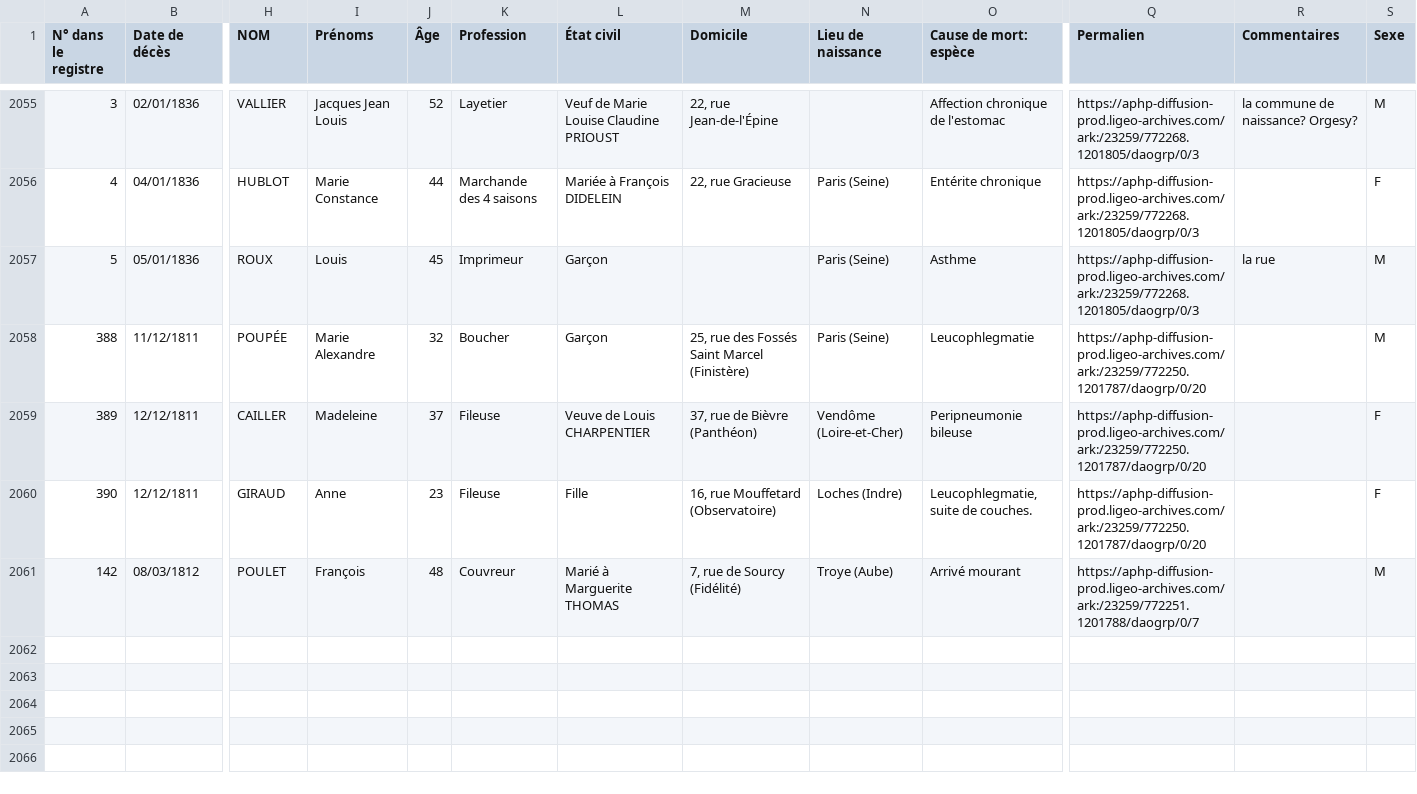
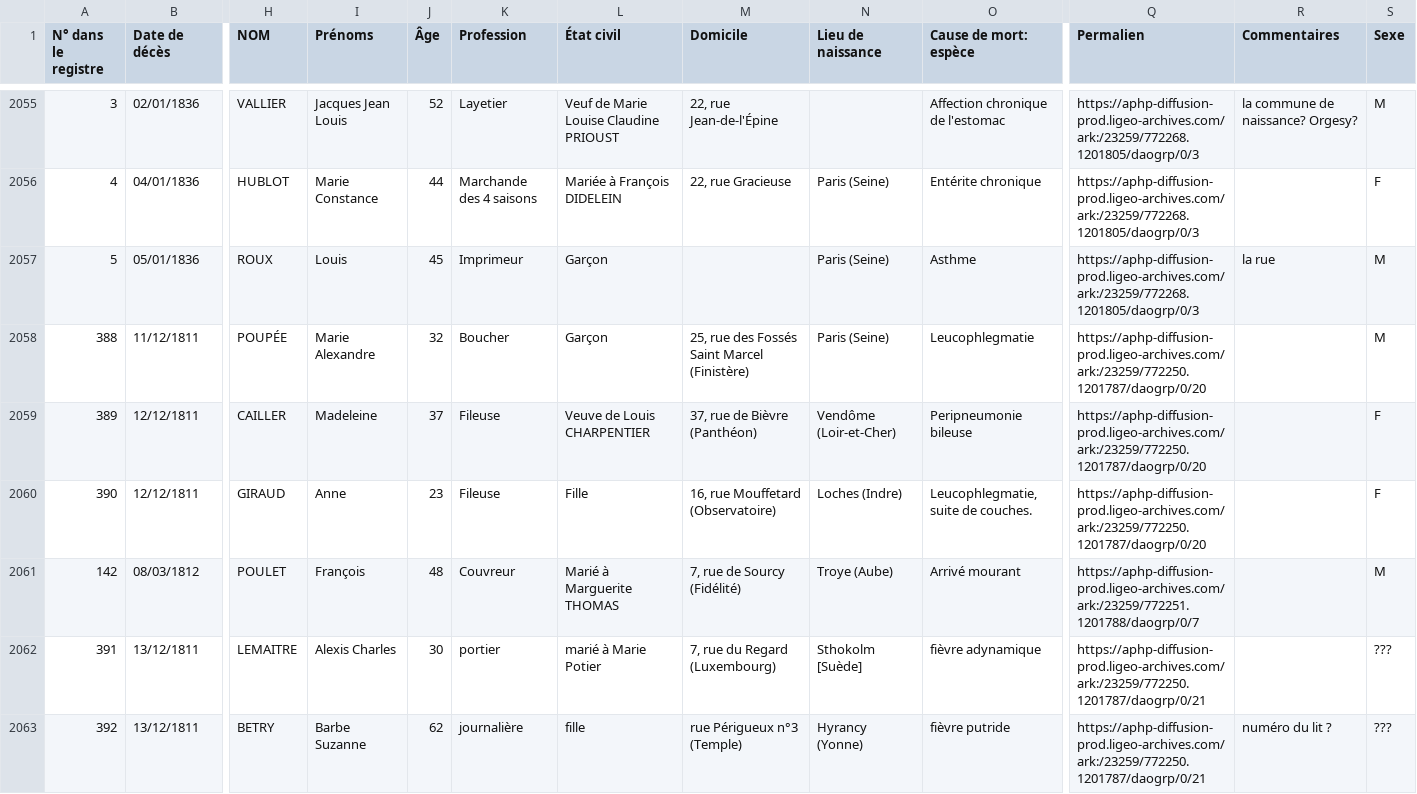
Before and after one commit to Sidam31/ICA-APHP, a CSV file: Data/Relevés PIT - csv_export.csv, drawn as a sheet; only a part is shown, gaps mark what is left out; rows hold the shown columns only; the diff covers the shown part only; the diff names each change by its address in the sheet, - before the commit and + after, or states it on an @@ line.

Commit message:
correction relevés

```diff
--- a/Data/Relevés PIT - csv_export.csv
+++ b/Data/Relevés PIT - csv_export.csv
-N2059 (Lieu de naissance): Vendôme (Loire-et-Cher)
+N2059 (Lieu de naissance): Vendôme (Loir-et-Cher)
+row 2062: 391 | 13/12/1811 | LEMAITRE | Alexis Charles | 30 | portier | marié à Marie Potier | 7, rue du Regard (Luxembourg) | Sthokolm [Suède] | fièvre adynamique | https://aphp-diffusion-prod.ligeo-archives.com/ark:/23259/772250.1201787/daogrp/0/21 |  | ???
+row 2063: 392 | 13/12/1811 | BETRY | Barbe Suzanne | 62 | journalière | fille | rue Périgueux n°3 (Temple) | Hyrancy (Yonne) | fièvre putride | https://aphp-diffusion-prod.ligeo-archives.com/ark:/23259/772250.1201787/daogrp/0/21 | numéro du lit ? | ???
```
Also changed, not shown: 5 added rows and 52 edited cells elsewhere in this file.
